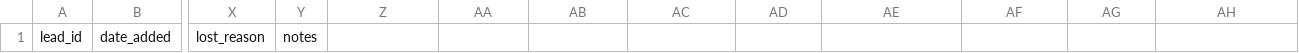
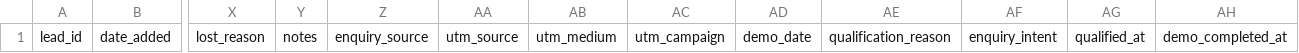
Before and after one commit to kisinga/dukarun, a CSV file: docs/templates/first-10-leads.csv, drawn as a sheet; only a part is shown, gaps mark what is left out; the diff names each change by its address in the sheet, - before the commit and + after, or states it on an @@ line.

```diff
--- a/docs/templates/first-10-leads.csv
+++ b/docs/templates/first-10-leads.csv
-Z1: (empty)
+Z1: enquiry_source
-AA1: (empty)
+AA1: utm_source
-AB1: (empty)
+AB1: utm_medium
-AC1: (empty)
+AC1: utm_campaign
-AD1: (empty)
+AD1: demo_date
-AE1: (empty)
+AE1: qualification_reason
-AF1: (empty)
+AF1: enquiry_intent
-AG1: (empty)
+AG1: qualified_at
-AH1: (empty)
+AH1: demo_completed_at
```
Also changed, not shown: 19 other files.
